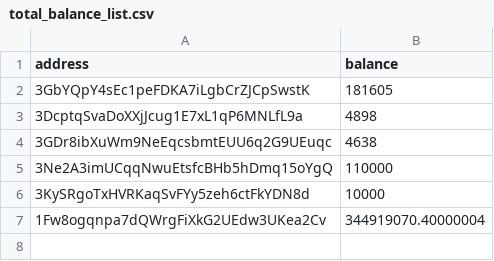
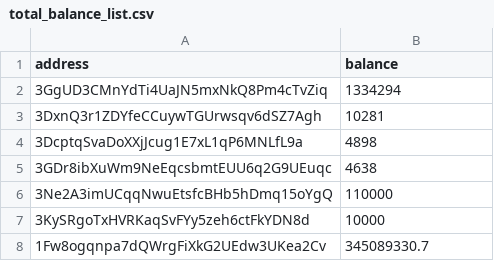
Before and after one commit to salimcansatici/libreAudit, a CSV file: datas/total_balance_list.csv, drawn as a sheet.

```diff
--- a/datas/total_balance_list.csv
+++ b/datas/total_balance_list.csv
@@ -1,3 +1,4 @@
 address,balance
-3GbYQpY4sEc1peFDKA7iLgbCrZJCpSwstK,181605
+3GgUD3CMnYdTi4UaJN5mxNkQ8Pm4cTvZiq,1334294
+3DxnQ3r1ZDYfeCCuywTGUrwsqv6dSZ7Agh,10281
 3DcptqSvaDoXXjJcug1E7xL1qP6MNLfL9a,4898
@@ -6,2 +7,2 @@ address,balance
 3KySRgoTxHVRKaqSvFYy5zeh6ctFkYDN8d,10000
-1Fw8ogqnpa7dQWrgFiXkG2UEdw3UKea2Cv,344919070.40000004
+1Fw8ogqnpa7dQWrgFiXkG2UEdw3UKea2Cv,345089330.7
```
Also changed, not shown: 1 other file.
